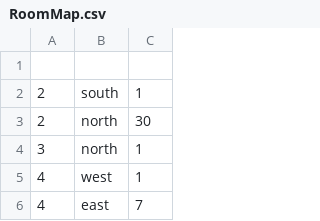
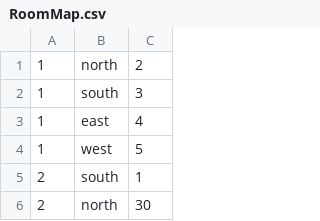
Before and after one commit to andersonjackc/Minotaurs_Labyrinth, a CSV file: src/edu/ycp/CS320_Minotaurs_Labyrinth/tables/RoomMap.csv, drawn as a sheet; only a part is shown; the shorter side is filled out with more unchanged rows.

```diff
--- a/src/edu/ycp/CS320_Minotaurs_Labyrinth/tables/RoomMap.csv
+++ b/src/edu/ycp/CS320_Minotaurs_Labyrinth/tables/RoomMap.csv
@@ -1,2 +1,5 @@
-
+1|north|2
+1|south|3
+1|east|4
+1|west|5
 2|south|1
```
Also changed, not shown: 7 other files.
